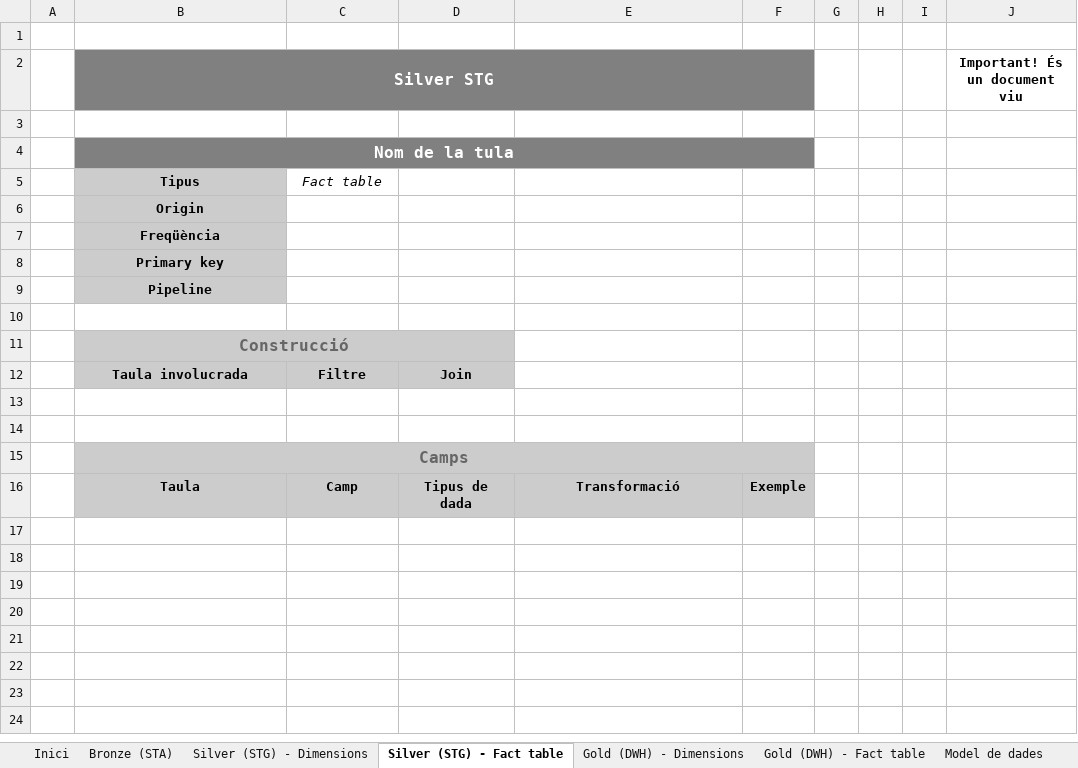
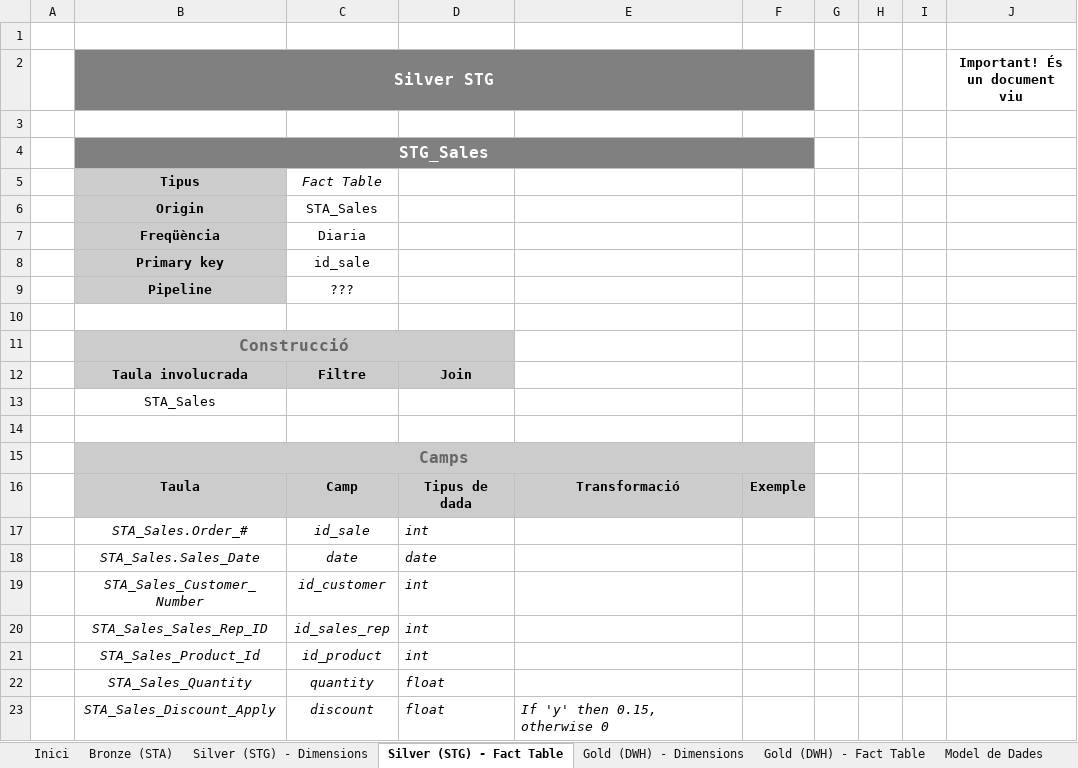
Before and after one commit to cuendem/IABD, an Excel workbook: REIGN/docs/TechnicalAnalysis.xlsx, sheet Silver (STG) - Fact Table, drawn as a sheet; values as stored, in another font and other column widths than the file's, no borders; the diff names each change by its address in the sheet, - before the commit and + after, or states it on an @@ line.

```diff
--- a/REIGN/docs/TechnicalAnalysis.xlsx (sheet Silver (STG) - Fact Table)
+++ b/REIGN/docs/TechnicalAnalysis.xlsx (sheet Silver (STG) - Fact Table)
-sheet tab: Silver (STG) - Fact table
+sheet tab: Silver (STG) - Fact Table
-sheet tab: Gold (DWH) - Fact table
+sheet tab: Gold (DWH) - Fact Table
-sheet tab: Model de dades
+sheet tab: Model de Dades
-B4 (Silver STG): Nom de la tula
+B4 (Silver STG): STG_Sales
-C5: Fact table
+C5: Fact Table
-C6: (empty)
+C6: STA_Sales
-C7: (empty)
+C7: Diaria
-C8: (empty)
+C8: id_sale
-C9: (empty)
+C9: ???
-B13 (Silver STG): (empty)
+B13 (Silver STG): STA_Sales
+row 17:  | STA_Sales.Order_# | id_sale | int
+row 18:  | STA_Sales.Sales_Date | date | date
+row 19:  | STA_Sales_Customer_Number | id_customer | int
+row 20:  | STA_Sales_Sales_Rep_ID | id_sales_rep | int
+row 21:  | STA_Sales_Product_Id | id_product | int
+row 22:  | STA_Sales_Quantity | quantity | float
+row 23:  | STA_Sales_Discount_Apply | discount | float | If 'y' then 0.15, otherwise 0
```
Also changed, not shown: sheet Gold (DWH) - Dimensions, sheet Silver (STG) - Dimensions, sheet Gold (DWH) - Fact Table, sheet Bronze (STA), REIGN/docs/reign_data_old.xlsx, 2 other files.
